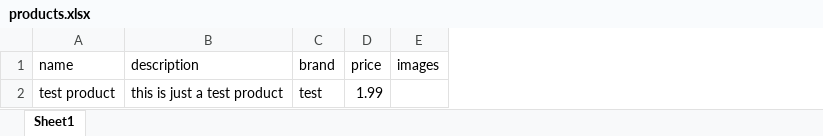
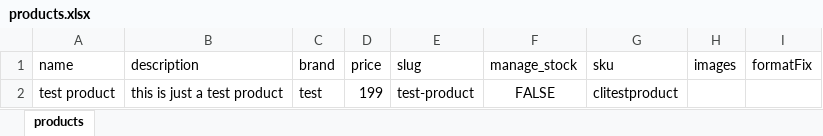
Before and after one commit to astr0sl0th/moltin-tools, an Excel workbook: products.xlsx, sheet products, drawn as a sheet; values as stored, in another font and other column widths than the file's, no borders; the diff names each change by its address in the sheet, - before the commit and + after, or states it on an @@ line.

```diff
--- a/products.xlsx (sheet products)
+++ b/products.xlsx (sheet products)
-sheet tab: Sheet1
+sheet tab: products
+column E (slug), row 2: test-product
+column F (manage_stock), row 2: FALSE
+column G (sku), row 2: clitestproduct
+column I (formatFix), empty
-D2 (price): 1.99
+D2 (price): 199
```
Also changed, not shown: 2 other files.
